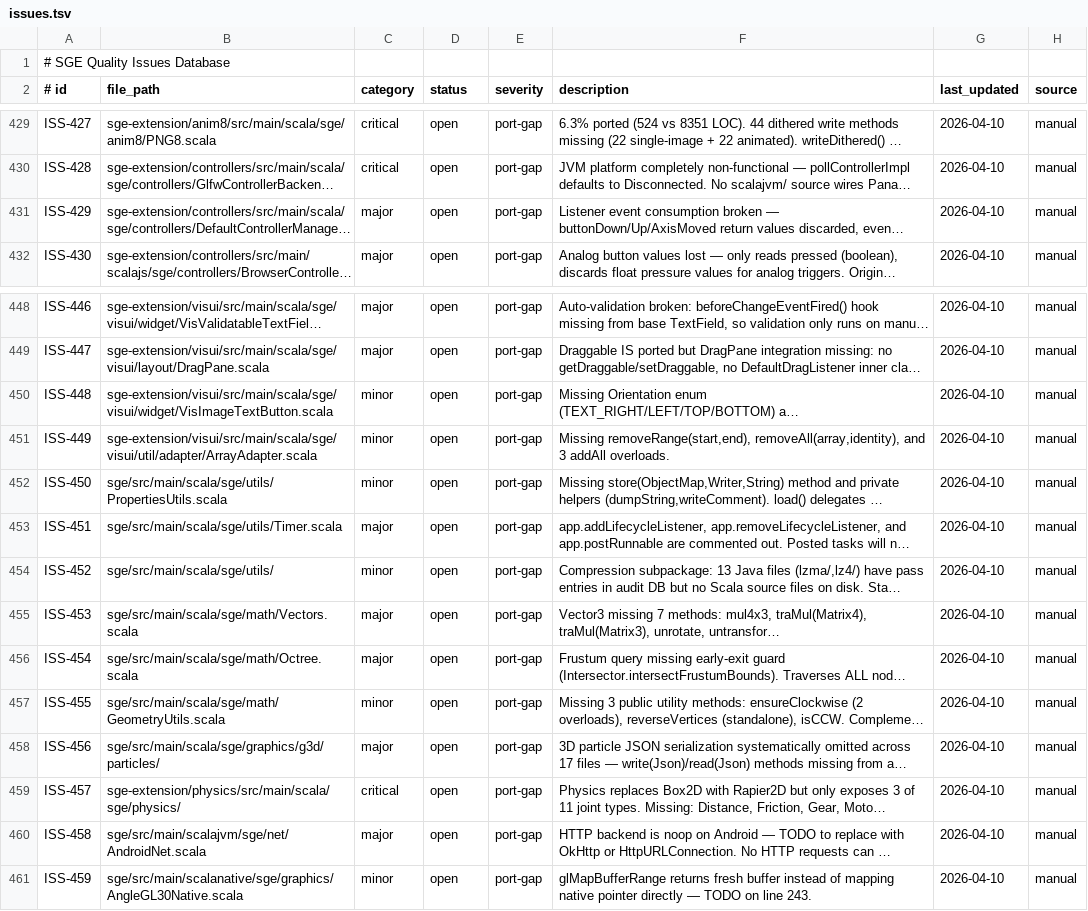
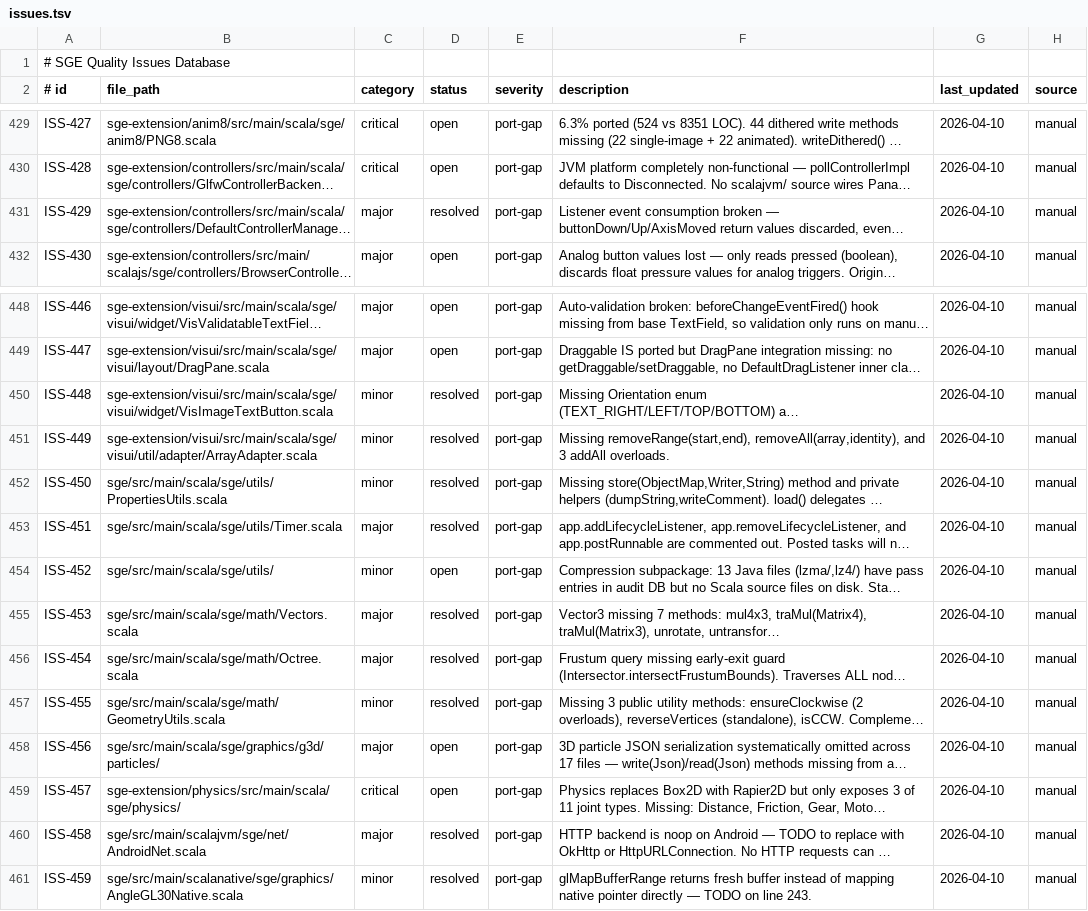
Before and after one commit to scala-steward/sge, a TSV file: .rescale/data/issues.tsv, drawn as a sheet; only a part is shown, gaps mark what is left out; long unchanged cells end in …; the diff names each change by its address in the sheet, - before the commit and + after, or states it on an @@ line.

Commit message:
Fix 10 port-gap issues across core + extensions
Core (7 issues):
- Vector3: add mul4x3, traMul(Matrix4/Matrix3), unrotate, untransform
- Vector4: replace simplified isOnLine with per-component ratio algorithm
- Octree: add Intersector.intersectFrustumBounds early-exit guard
- GeometryUtils: add ensureClockwise, reverseVertices, isCCW
- PropertiesUtils: port hand-written load parser + store/dumpString/writeComment
- AngleGL30Native: fix glMapBufferRange to wrap native Ptr[Byte] directly
- AndroidNet: replace noop HTTP with HttpURLConnection-based backend
- Timer: verified already implemented, closed stale issue

Extensions (3 issues):
- DefaultControllerManager: fix listener event consumption (break on true)
- ArrayAdapter: add removeRange, removeAll, addAll overloads
- VisImageTextButton: add Orientation enum + setOrientation support

```diff
--- a/.rescale/data/issues.tsv
+++ b/.rescale/data/issues.tsv
-D431 (status): open
+D431 (status): resolved
-D450:D453 (status): open
+D450:D453 (status): resolved
-D455:D457 (status): open
+D455:D457 (status): resolved
-D460:D461 (status): open
+D460:D461 (status): resolved
```
Also changed, not shown: 11 other files.
